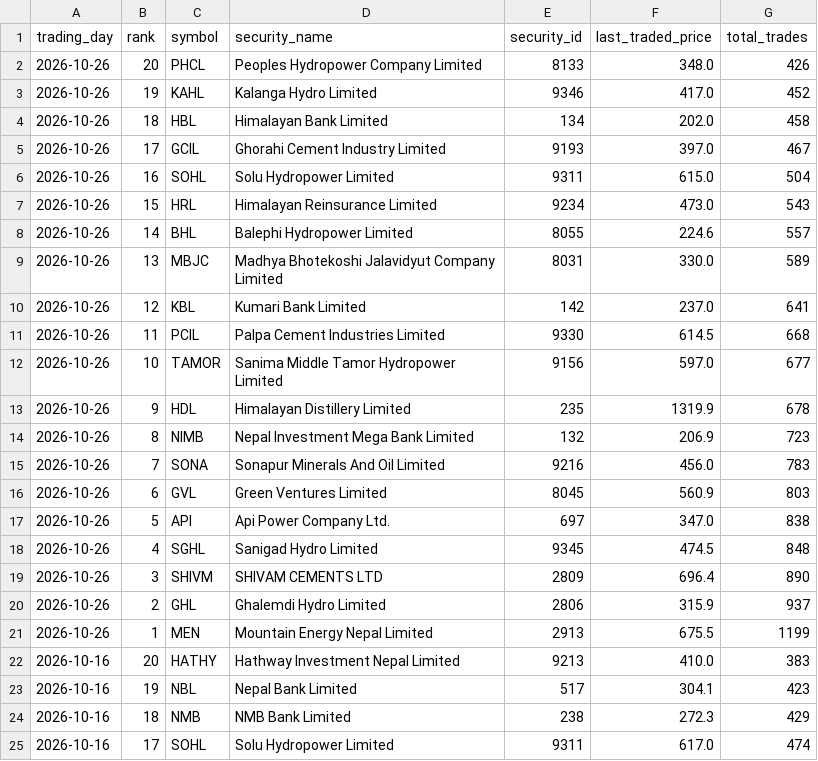
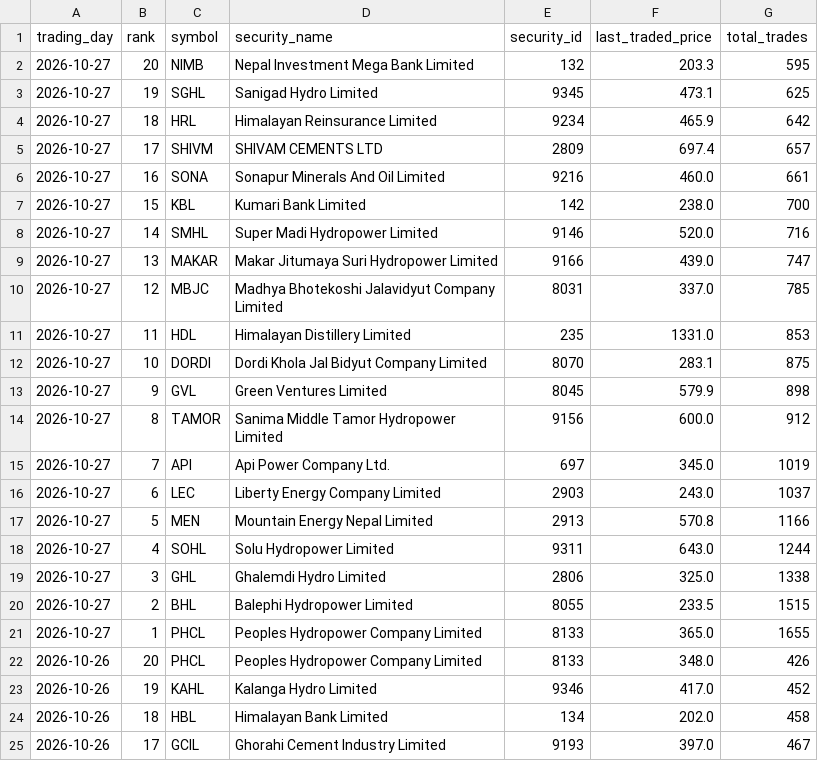
Before and after one commit to h0miez4evr/Nepse_automation, a CSV file: nepse_data/nepse_top20_transactions.csv, drawn as a sheet; only a part is shown; the shorter side is filled out with more unchanged rows; the diff names each change by its address in the sheet, - before the commit and + after, or states it on an @@ line.

```diff
--- a/nepse_data/nepse_top20_transactions.csv
+++ b/nepse_data/nepse_top20_transactions.csv
+row 2: 2026-10-27 | 20 | NIMB | Nepal Investment Mega Bank Limited | 132 | 203.3 | 595
+row 3: 2026-10-27 | 19 | SGHL | Sanigad Hydro Limited | 9345 | 473.1 | 625
+row 4: 2026-10-27 | 18 | HRL | Himalayan Reinsurance Limited | 9234 | 465.9 | 642
+row 5: 2026-10-27 | 17 | SHIVM | SHIVAM CEMENTS LTD | 2809 | 697.4 | 657
+row 6: 2026-10-27 | 16 | SONA | Sonapur Minerals And Oil Limited | 9216 | 460.0 | 661
+row 7: 2026-10-27 | 15 | KBL | Kumari Bank Limited | 142 | 238.0 | 700
+row 8: 2026-10-27 | 14 | SMHL | Super Madi Hydropower Limited | 9146 | 520.0 | 716
+row 9: 2026-10-27 | 13 | MAKAR | Makar Jitumaya Suri Hydropower Limited | 9166 | 439.0 | 747
+row 10: 2026-10-27 | 12 | MBJC | Madhya Bhotekoshi Jalavidyut Company Limited | 8031 | 337.0 | 785
+row 11: 2026-10-27 | 11 | HDL | Himalayan Distillery Limited | 235 | 1331.0 | 853
+row 12: 2026-10-27 | 10 | DORDI | Dordi Khola Jal Bidyut Company Limited | 8070 | 283.1 | 875
+row 13: 2026-10-27 | 9 | GVL | Green Ventures Limited | 8045 | 579.9 | 898
+row 14: 2026-10-27 | 8 | TAMOR | Sanima Middle Tamor Hydropower Limited | 9156 | 600.0 | 912
+row 15: 2026-10-27 | 7 | API | Api Power Company Ltd. | 697 | 345.0 | 1019
+row 16: 2026-10-27 | 6 | LEC | Liberty Energy Company Limited | 2903 | 243.0 | 1037
+row 17: 2026-10-27 | 5 | MEN | Mountain Energy Nepal Limited | 2913 | 570.8 | 1166
+row 18: 2026-10-27 | 4 | SOHL | Solu Hydropower Limited | 9311 | 643.0 | 1244
+row 19: 2026-10-27 | 3 | GHL | Ghalemdi Hydro Limited | 2806 | 325.0 | 1338
+row 20: 2026-10-27 | 2 | BHL | Balephi Hydropower Limited | 8055 | 233.5 | 1515
+row 21: 2026-10-27 | 1 | PHCL | Peoples Hydropower Company Limited | 8133 | 365.0 | 1655
```
Also changed, not shown: nepse_data/nepse_top20_gainers.csv, nepse_data/nepse_top20_relative_strength.csv, 2 other files.
